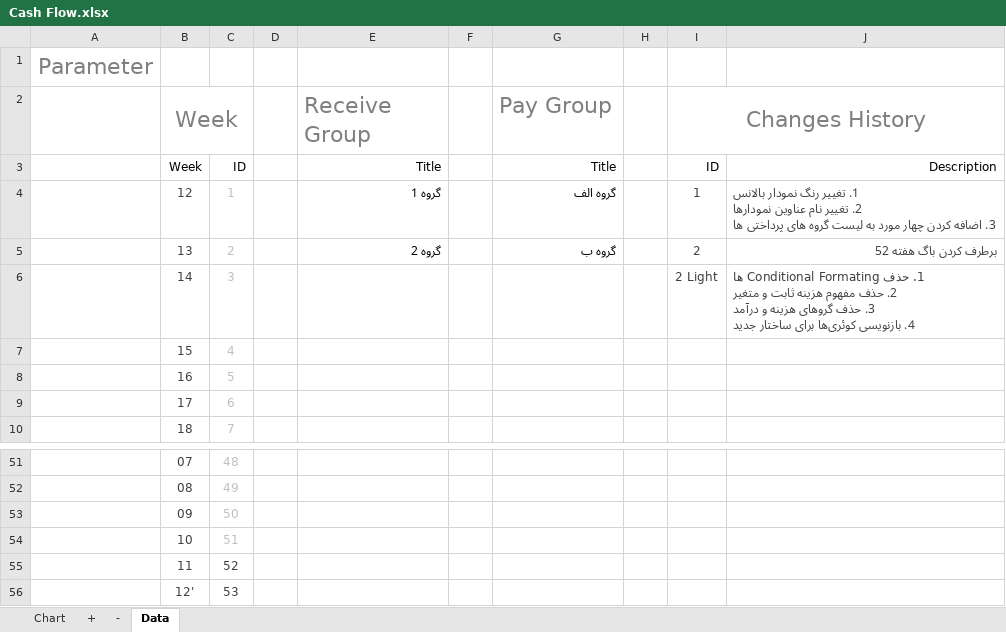
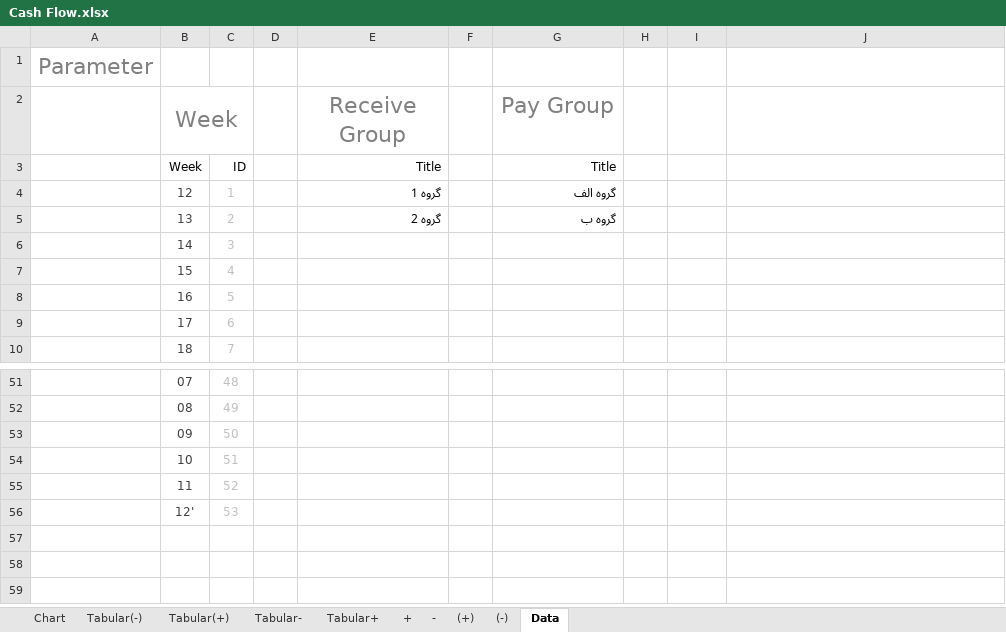
Before and after one commit to Persian-Green/Cash-Flow, an Excel workbook: Cash Flow.xlsx, sheet Data, drawn as a sheet; only a part is shown, gaps mark what is left out; values as stored, in another font and other column widths than the file's, no borders; table styles not drawn; ↵ is a line break in a cell; the diff names each change by its address in the sheet, - before the commit and + after, or states it on an @@ line.

```diff
--- a/Cash Flow.xlsx (sheet Data)
+++ b/Cash Flow.xlsx (sheet Data)
+sheet tab: Tabular(-)
+sheet tab: Tabular(+)
@@ sheet tab unhidden: Tabular- @@
@@ sheet tab unhidden: Tabular+ @@
+sheet tab: (+)
+sheet tab: (-)
-E2 alignment: left
+E2 alignment: center
-G2 alignment: left
+G2 alignment: center
-I2: Changes History
+I2: (empty)
-I2:J2 merged
-I3: ID
+I3: (empty)
-J3: Description
+J3: (empty)
-I4: 1
+I4: (empty)
-J4: 1. تغییر رنگ نمودار بالانس ↵ 2. تغییر نام عناوین نمودارها ↵ 3. اضافه کردن چهار مورد به لیست گروه های پرداختی ها
+J4: (empty)
-I5: 2
+I5: (empty)
-J5: برطرف کردن باگ هفته 52
+J5: (empty)
-I6: 2 Light
+I6: (empty)
-J6: 1. حذف Conditional Formating ها ↵ 2. حذف مفهوم هزینه ثابت و متغیر ↵ 3. حذف گروهای هزینه و درآمد ↵ 4. بازنویسی کوئری‌ها برای ساختار جدید
+J6: (empty)
-C55:C56 text colour: #404040
+C55:C56 text colour: #BFBFBF
```
Also changed, not shown: sheet Chart, sheet -, sheet +, formulas that keep their value, charts or pictures, 3 other files.
